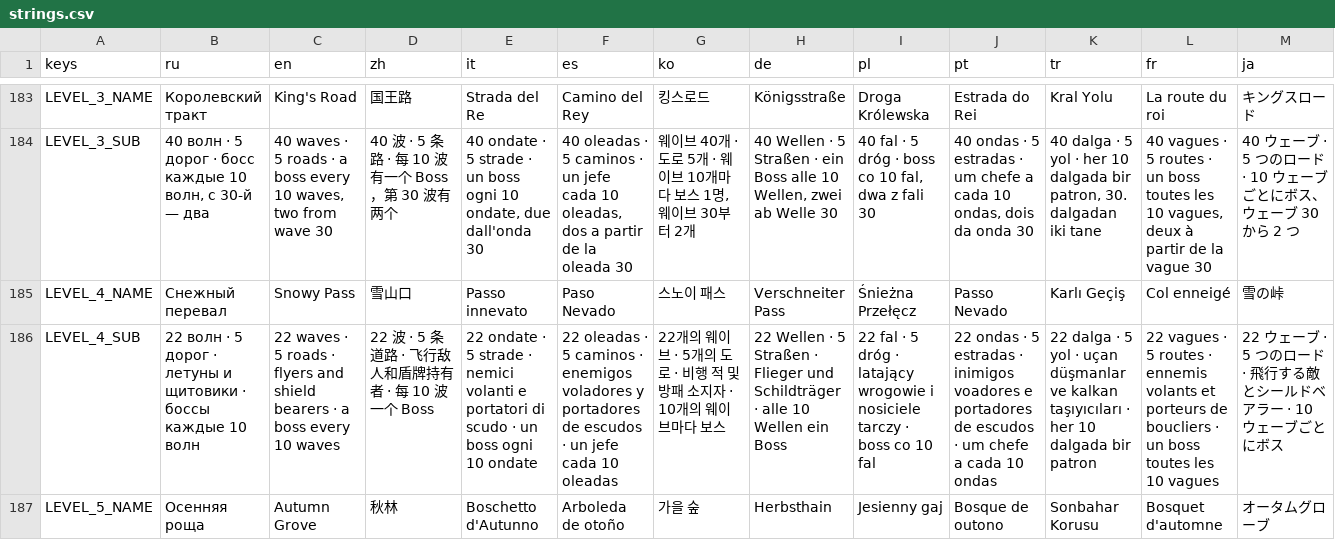
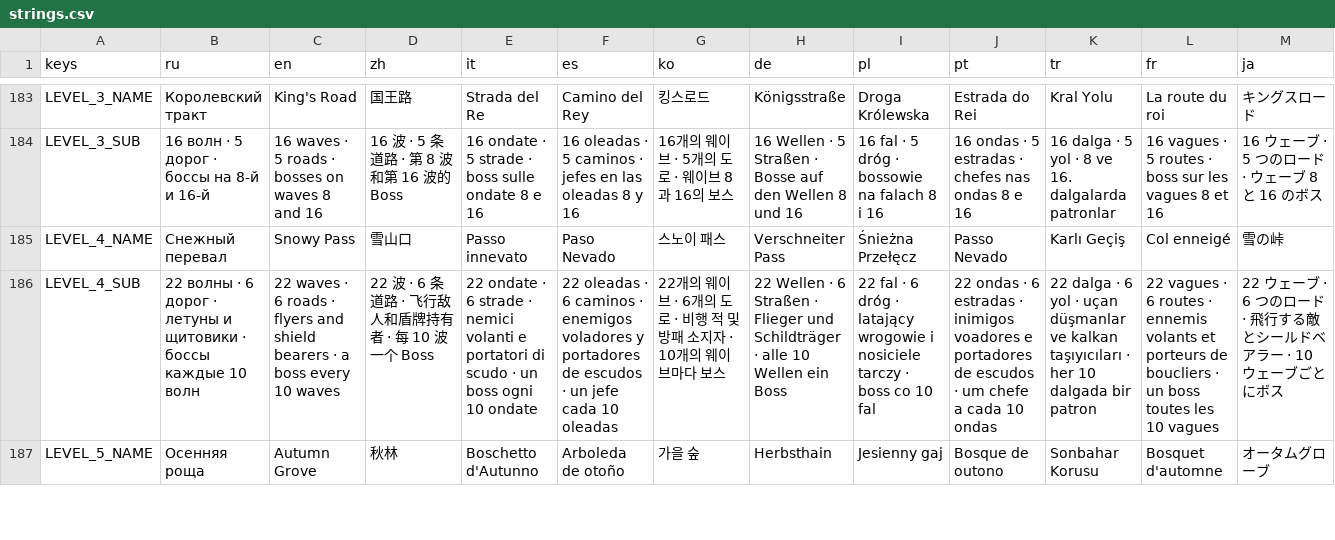
Before and after one commit to glebanya13/tinyguard, a CSV file: translations/strings.csv, drawn as a sheet; only a part is shown, gaps mark what is left out; the diff covers the shown part only; the diff names each change by its address in the sheet, - before the commit and + after, or states it on an @@ line.

```diff
--- a/translations/strings.csv
+++ b/translations/strings.csv
-B184 (ru): 40 волн · 5 дорог · босс каждые 10 волн, с 30-й — два
+B184 (ru): 16 волн · 5 дорог · боссы на 8-й и 16-й
-C184 (en): 40 waves · 5 roads · a boss every 10 waves, two from wave 30
+C184 (en): 16 waves · 5 roads · bosses on waves 8 and 16
-D184 (zh): 40 波 · 5 条路 · 每 10 波有一个 Boss，第 30 波有两个
+D184 (zh): 16 波 · 5 条道路 · 第 8 波和第 16 波的 Boss
-E184 (it): 40 ondate · 5 strade · un boss ogni 10 ondate, due dall'onda 30
+E184 (it): 16 ondate · 5 strade · boss sulle ondate 8 e 16
-F184 (es): 40 oleadas · 5 caminos · un jefe cada 10 oleadas, dos a partir de la oleada 30
+F184 (es): 16 oleadas · 5 caminos · jefes en las oleadas 8 y 16
-G184 (ko): 웨이브 40개 · 도로 5개 · 웨이브 10개마다 보스 1명, 웨이브 30부터 2개
+G184 (ko): 16개의 웨이브 · 5개의 도로 · 웨이브 8과 16의 보스
-H184 (de): 40 Wellen · 5 Straßen · ein Boss alle 10 Wellen, zwei ab Welle 30
+H184 (de): 16 Wellen · 5 Straßen · Bosse auf den Wellen 8 und 16
-I184 (pl): 40 fal · 5 dróg · boss co 10 fal, dwa z fali 30
+I184 (pl): 16 fal · 5 dróg · bossowie na falach 8 i 16
-J184 (pt): 40 ondas · 5 estradas · um chefe a cada 10 ondas, dois da onda 30
+J184 (pt): 16 ondas · 5 estradas · chefes nas ondas 8 e 16
-K184 (tr): 40 dalga · 5 yol · her 10 dalgada bir patron, 30. dalgadan iki tane
+K184 (tr): 16 dalga · 5 yol · 8 ve 16. dalgalarda patronlar
-L184 (fr): 40 vagues · 5 routes · un boss toutes les 10 vagues, deux à partir de la vague 30
+L184 (fr): 16 vagues · 5 routes · boss sur les vagues 8 et 16
-M184 (ja): 40 ウェーブ · 5 つのロード · 10 ウェーブごとにボス、ウェーブ 30 から 2 つ
+M184 (ja): 16 ウェーブ · 5 つのロード · ウェーブ 8 と 16 のボス
-B186 (ru): 22 волн · 5 дорог ·…
+B186 (ru): 22 волны · 6 дорог ·…
-C186 (en): …waves · 5 roads ·…
+C186 (en): …waves · 6 roads ·…
-D186 (zh): 22 波 · 5 条道路 · 飞行敌人和盾牌持有者 · 每 10 波一个 Boss
+D186 (zh): 22 波 · 6 条道路 · 飞行敌人和盾牌持有者 · 每 10 波一个 Boss
-E186 (it): …ondate · 5 strade ·…
+E186 (it): …ondate · 6 strade ·…
-F186 (es): …oleadas · 5 caminos ·…
+F186 (es): …oleadas · 6 caminos ·…
-G186 (ko): …이브 · 5개의 도…
+G186 (ko): …이브 · 6개의 도…
-H186 (de): …Wellen · 5 Straßen ·…
+H186 (de): …Wellen · 6 Straßen ·…
-I186 (pl): …fal · 5 dróg ·…
+I186 (pl): …fal · 6 dróg ·…
-J186 (pt): …ondas · 5 estradas ·…
+J186 (pt): …ondas · 6 estradas ·…
-K186 (tr): …dalga · 5 yol ·…
+K186 (tr): …dalga · 6 yol ·…
-L186 (fr): …vagues · 5 routes ·…
+L186 (fr): …vagues · 6 routes ·…
-M186 (ja): …ーブ · 5 つのロー…
+M186 (ja): …ーブ · 6 つのロー…
```
Also changed, not shown: 48 edited cells elsewhere in this file, 12 other files.
